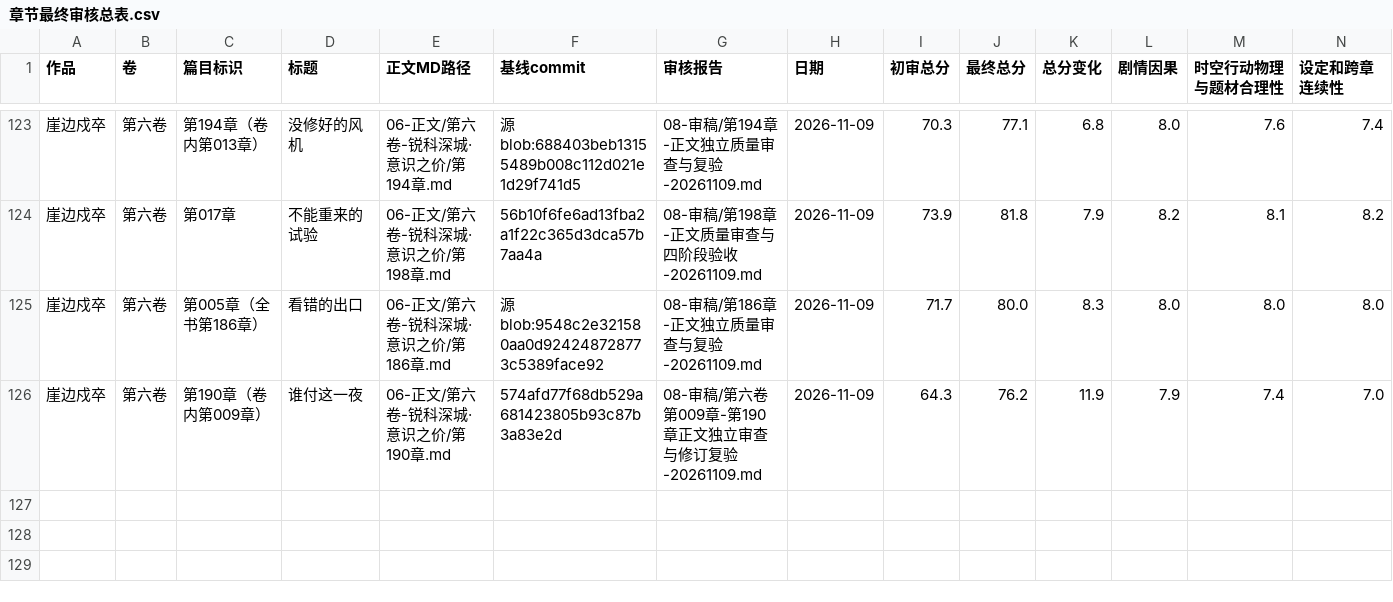
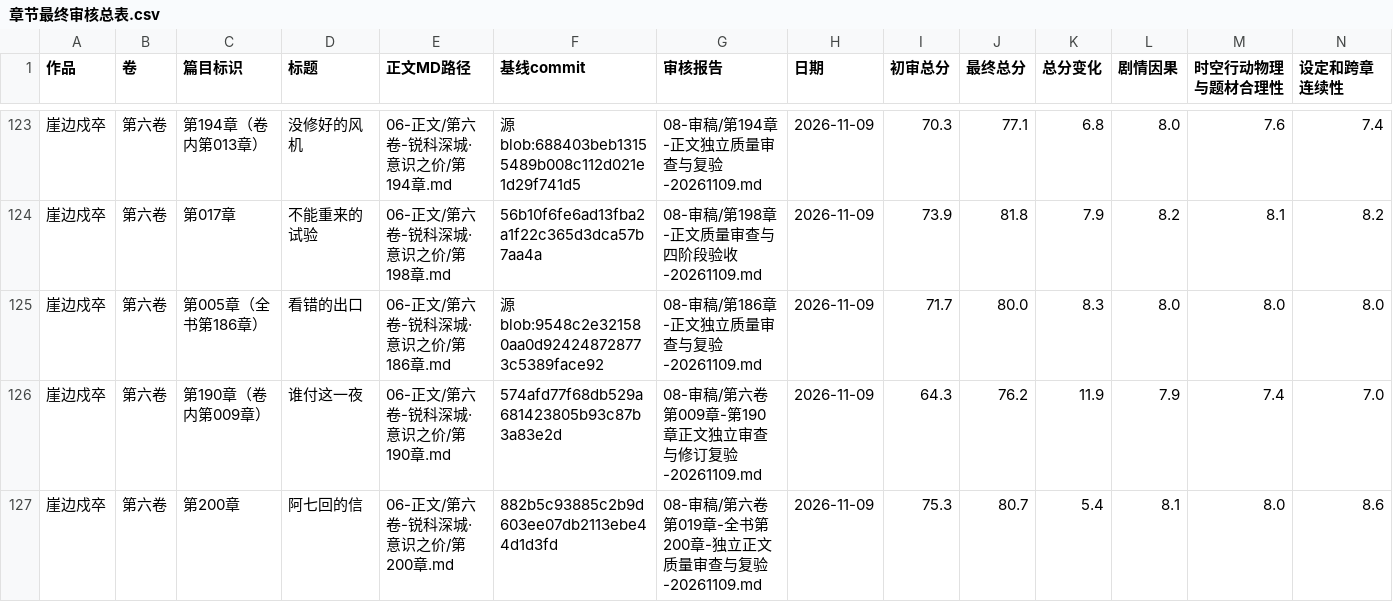
Before and after one commit to yuqiangdede/The-Last-Watch, a CSV file: 08-审稿/章节最终审核总表.csv, drawn as a sheet; only a part is shown, gaps mark what is left out; rows hold the shown columns only; the diff names each change by its address in the sheet, - before the commit and + after, or states it on an @@ line.

```diff
--- a/08-审稿/章节最终审核总表.csv
+++ b/08-审稿/章节最终审核总表.csv
+row 127: 崖边戍卒 | 第六卷 | 第200章 | 阿七回的信 | 06-正文/第六卷-锐科深城·意识之价/第200章.md | 882b5c93885c2b9d603ee07db2113ebe44d1d3fd | 08-审稿/第六卷第019章-全书第200章-独立正文质量审查与复验-20261109.md | 2026-11-09 | 75.3 | 80.7 | 5.4 | 8.1 | 8.0 | 8.6
```
Also changed, not shown: 5 other files.
